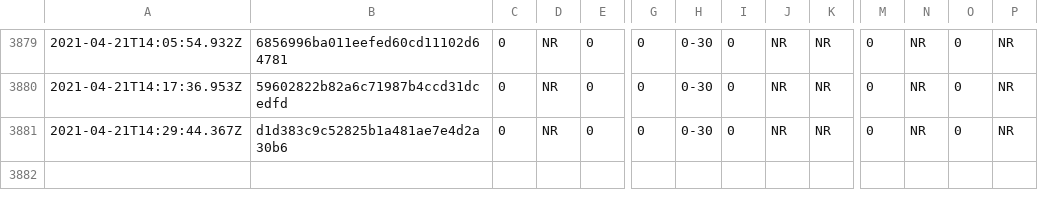
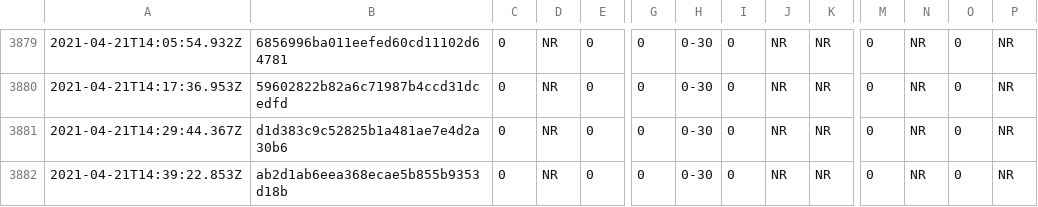
Before and after one commit to afischer/nyc-covid-wait-times, a CSV file: data/timeseries.csv, drawn as a sheet; only a part is shown, gaps mark what is left out; rows hold the shown columns only; the diff names each change by its address in the sheet, - before the commit and + after, or states it on an @@ line.

```diff
--- a/data/timeseries.csv
+++ b/data/timeseries.csv
+row 3882: 2021-04-21T14:39:22.853Z | ab2d1ab6eea368ecae5b855b9353d18b | 0 | NR | 0 | 0 | 0-30 | 0 | NR | NR | 0 | NR | 0 | NR
```
Also changed, not shown: 2 other files.
